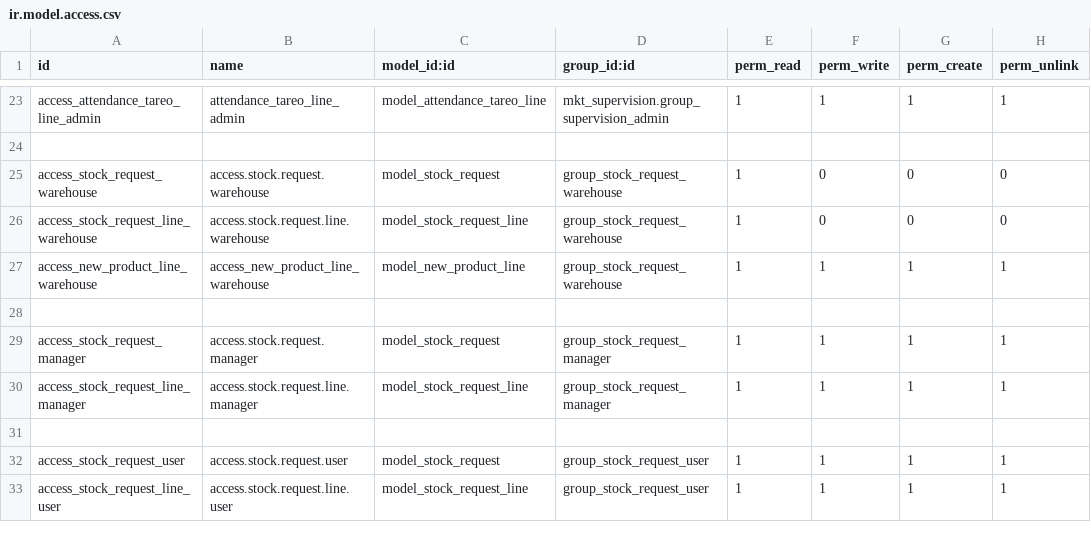
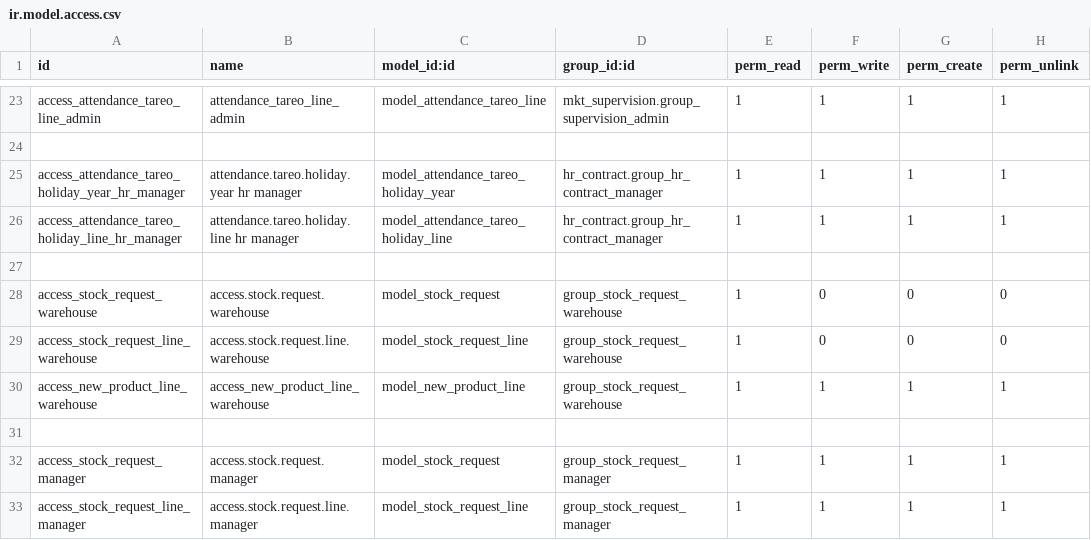
Before and after one commit to IsraelSan24/odoo_mkt, a CSV file: mkt_supervision/security/ir.model.access.csv, drawn as a sheet; only a part is shown, gaps mark what is left out; the shorter side is filled out with more unchanged rows.

Commit message:
[UPDATE]: Improved attendance reports

```diff
--- a/mkt_supervision/security/ir.model.access.csv
+++ b/mkt_supervision/security/ir.model.access.csv
@@ -24,2 +24,5 @@ access_attendance_tareo_line_admin,attendance_tareo_line_admin,model_attendance_
 
+access_attendance_tareo_holiday_year_hr_manager,attendance.tareo.holiday.year hr manager,model_attendance_tareo_holiday_year,hr_contract.group_hr_contract_manager,1,1,1,1
+access_attendance_tareo_holiday_line_hr_manager,attendance.tareo.holiday.line hr manager,model_attendance_tareo_holiday_line,hr_contract.group_hr_contract_manager,1,1,1,1
+
 access_stock_request_warehouse,access.stock.request.warehouse,model_stock_request,group_stock_request_warehouse,1,0,0,0
```
Also changed, not shown: 4 other files.
